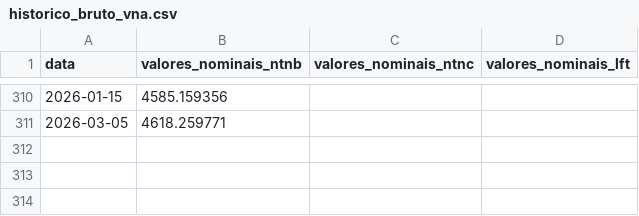
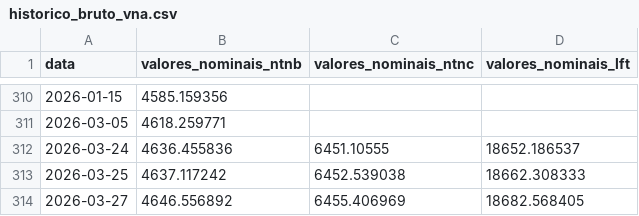
Before and after one commit to rayaadvisorybr-source/publicdata, a CSV file: historico_bruto_vna.csv, drawn as a sheet; only a part is shown, gaps mark what is left out; the diff names each change by its address in the sheet, - before the commit and + after, or states it on an @@ line.

```diff
--- a/historico_bruto_vna.csv
+++ b/historico_bruto_vna.csv
+row 312: 2026-03-24 | 4636.455836 | 6451.10555 | 18652.186537
+row 313: 2026-03-25 | 4637.117242 | 6452.539038 | 18662.308333
+row 314: 2026-03-27 | 4646.556892 | 6455.406969 | 18682.568405
```
Also changed, not shown: historico_svensson_anbima.csv, 1 other file.
